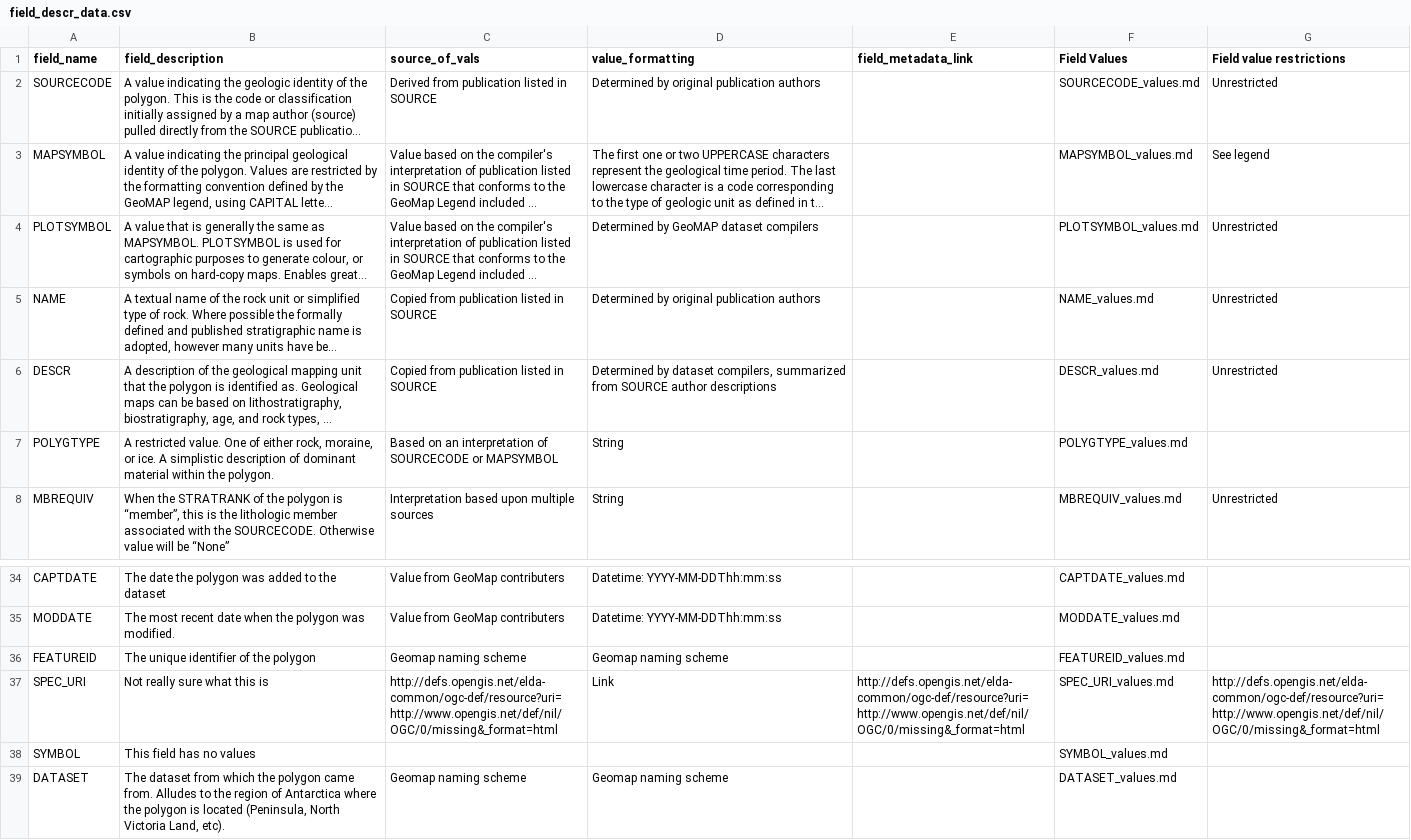
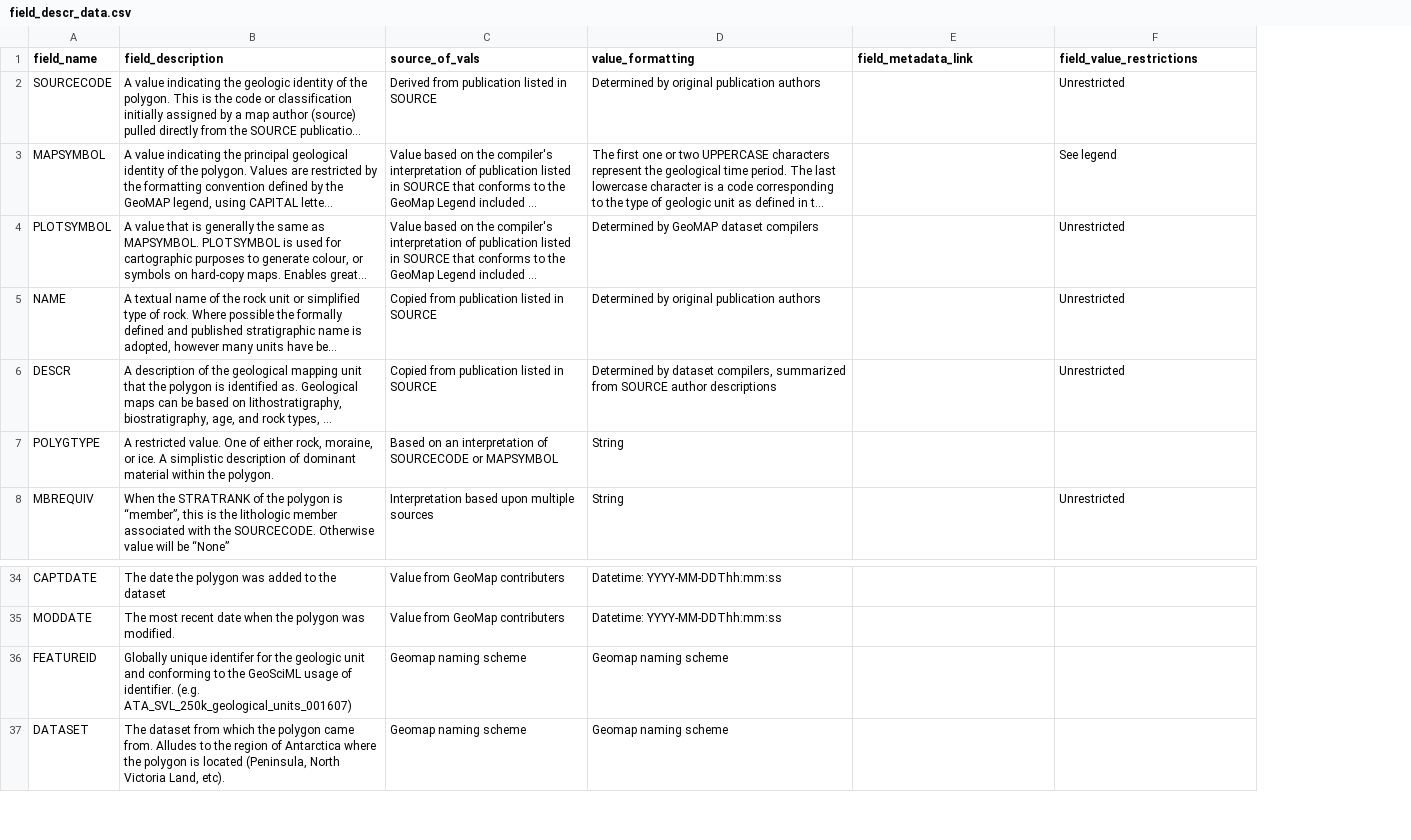
Before and after one commit to selkind/GeoMap, a CSV file: src/field_descr_data.csv, drawn as a sheet; only a part is shown, gaps mark what is left out; long unchanged cells end in …; removed rows and columns are numbered as before the commit, all else as after; the diff names each change by its address in the sheet, - before the commit and + after, or states it on an @@ line.

```diff
--- a/src/field_descr_data.csv
+++ b/src/field_descr_data.csv
-column F (Field Values), rows 2-8: SOURCECODE_values.md | MAPSYMBOL_values.md | PLOTSYMBOL_values.md | NAME_values.md | DESCR_values.md | POLYGTYPE_values.md | MBREQUIV_values.md; rows 34-36: CAPTDATE_values.md | MODDATE_values.md | FEATUREID_values.md; row 39: DATASET_values.md
-F1: Field value restrictions
+F1: field_value_restrictions
-B36 (field_description): The unique identifier of the polygon
+B36 (field_description): Globally unique identifer for the geologic unit and conforming to the GeoSciML usage of identifier. (e.g. ATA_SVL_250k_geological_units_001607)
-row 37: SPEC_URI | Not really sure what this is | http://defs.opengis.net/elda-common/ogc-def/resource?uri=http://www.opengis.net/def/nil/OGC/0/missing&_format=html | Link | http://defs.opengis.net/elda-common/ogc-def/resource?uri=http://www.opengis.net/def/nil/OGC/0/missing&_format=html | SPEC_URI_values.md | http://defs.opengis.net/elda-common/ogc-def/resource?uri=http://www.opengis.net/def/nil/OGC/0/missing&_format=html
-row 38: SYMBOL | This field has no values |  |  |  | SYMBOL_values.md
```
Also changed, not shown: 2 other files.
